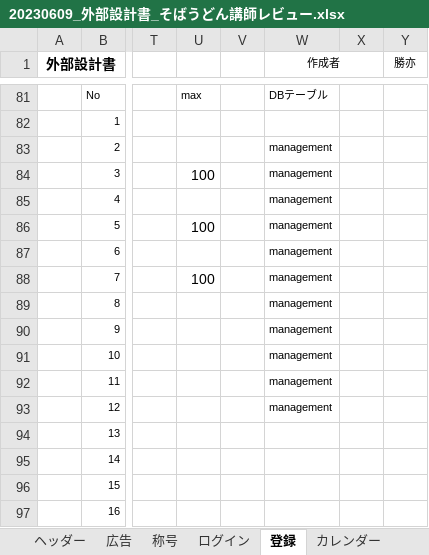
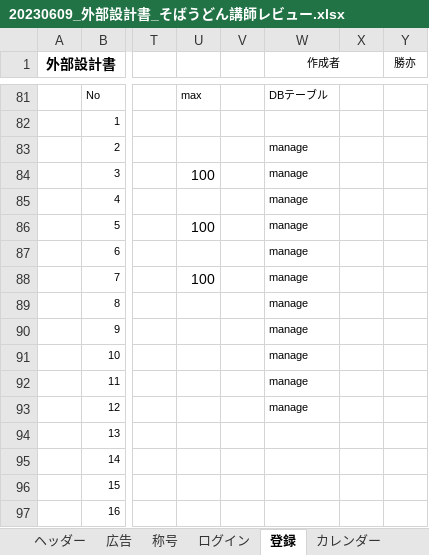
Before and after one commit to dojo2023/E-4, an Excel workbook: 共有用フォルダー/20230614講師レビュー通過/20230609_外部設計書_そばうどん講師レビュー.xlsx, sheet 登録, drawn as a sheet; only a part is shown, gaps mark what is left out; values as stored, in another font and other column widths than the file's, no borders; charts and pictures not drawn; the diff names each change by its address in the sheet, - before the commit and + after, or states it on an @@ line.

```diff
--- a/共有用フォルダー/20230614講師レビュー通過/20230609_外部設計書_そばうどん講師レビュー.xlsx (sheet 登録)
+++ b/共有用フォルダー/20230614講師レビュー通過/20230609_外部設計書_そばうどん講師レビュー.xlsx (sheet 登録)
-W83:W93 (作成者): management
+W83:W93 (作成者): manage
```
Also changed, not shown: sheet 新規登録, sheet プロフィール, sheet 閲覧, sheet カレンダー, sheet 称号, sheet ヘッダー, 1 more sheet.
